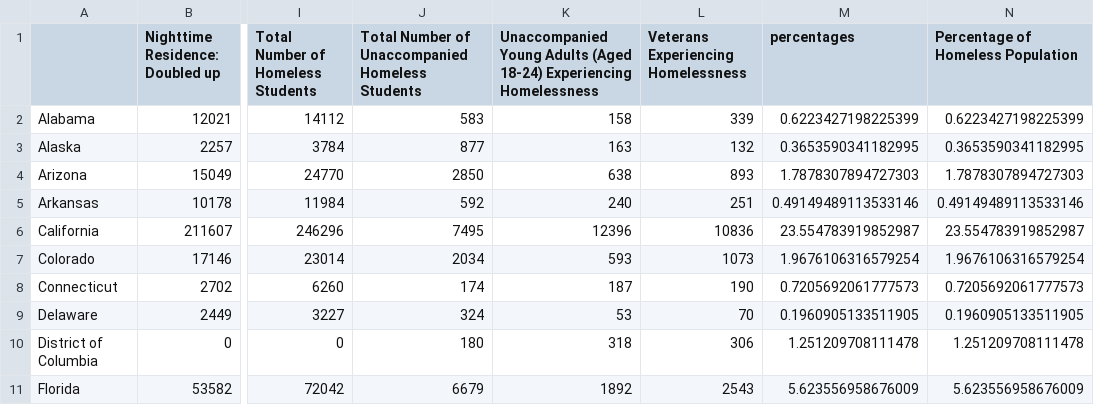
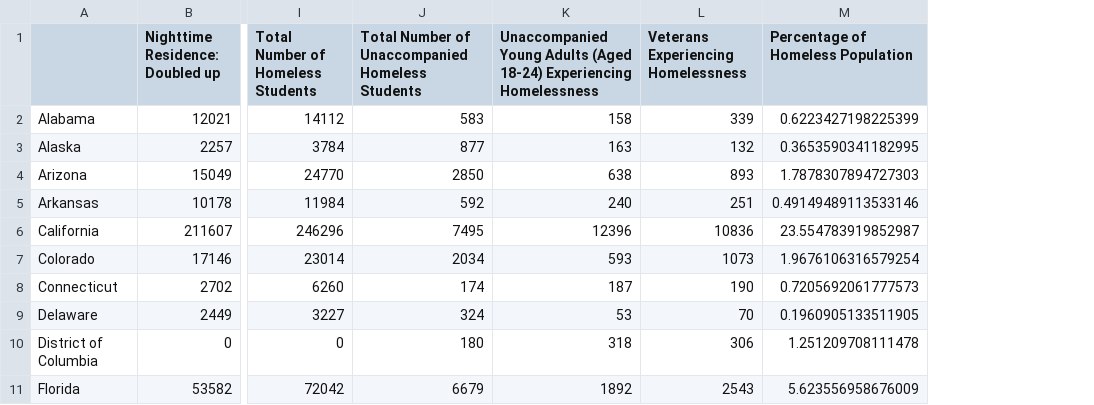
Before and after one commit to faragshawky86/Geo-Homelessness, a CSV file: Yann/dataframes/2018_homeless_data.csv, drawn as a sheet; only a part is shown, gaps mark what is left out; the diff names each change by its address in the sheet, - before the commit and + after, or states it on an @@ line.

Commit message:
population data

```diff
--- a/Yann/dataframes/2018_homeless_data.csv
+++ b/Yann/dataframes/2018_homeless_data.csv
-column M (percentages), rows 2-11: 0.6223427198225399 | 0.3653590341182995 | 1.7878307894727303 | 0.49149489113533146 | 23.554783919852987 | 1.9676106316579254 | 0.7205692061777573 | 0.1960905133511905 | 1.251209708111478 | 5.623556958676009
```
Also changed, not shown: 3 other files.
